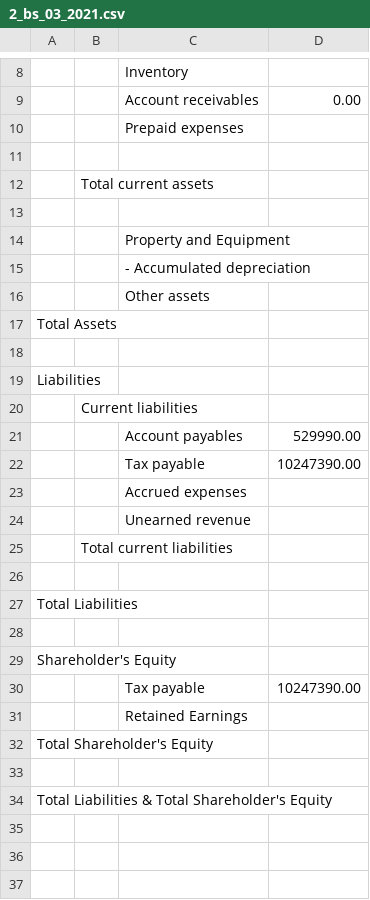
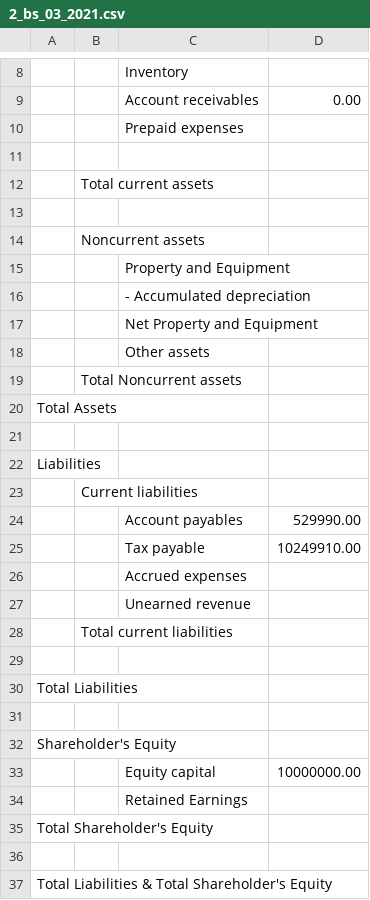
Before and after one commit to Joylizzie/Financial_reports, a CSV file: reporting_results/2_bs_03_2021.csv, drawn as a sheet; only a part is shown, gaps mark what is left out; removed rows and columns are numbered as before the commit, all else as after; the diff names each change by its address in the sheet, - before the commit and + after, or states it on an @@ line.

```diff
--- a/reporting_results/2_bs_03_2021.csv
+++ b/reporting_results/2_bs_03_2021.csv
+row 14:  | Noncurrent assets
+row 17:  |  | Net Property and Equipment
+row 19:  | Total Noncurrent assets
-D25: 10247390.00
+D25: 10249910.00
-row 30:  |  | Tax payable | 10247390.00
+row 33:  |  | Equity capital | 10000000.00
```
Also changed, not shown: data/area_code.csv, data/cost_centres.csv, 41 other files.
